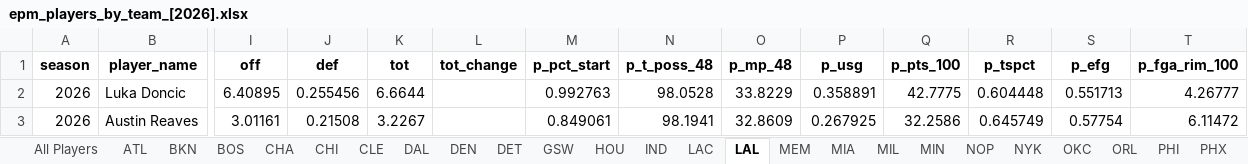
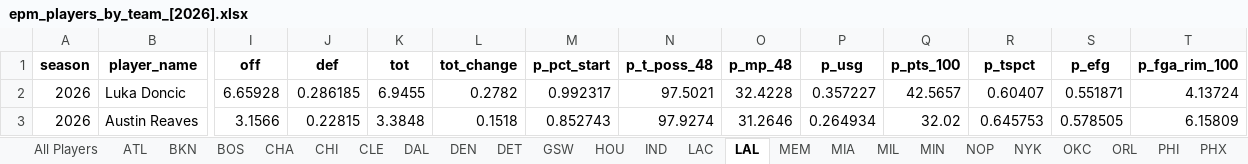
Before and after one commit to JadenDabreo/PlayerValue, an Excel workbook: EPM_stats/epm_players_by_team_[2026].xlsx, sheet LAL, drawn as a sheet; only a part is shown, gaps mark what is left out; values as stored, in another font and other column widths than the file's, no borders; the diff covers the shown part only; the diff names each change by its address in the sheet, - before the commit and + after, or states it on an @@ line.

```diff
--- a/EPM_stats/epm_players_by_team_[2026].xlsx (sheet LAL)
+++ b/EPM_stats/epm_players_by_team_[2026].xlsx (sheet LAL)
-I2 (off): 6.40895
+I2 (off): 6.65928
-J2 (def): 0.255456
+J2 (def): 0.286185
-K2 (tot): 6.6644
+K2 (tot): 6.9455
-L2 (tot_change): (empty)
+L2 (tot_change): 0.2782
-M2 (p_pct_start): 0.992763
+M2 (p_pct_start): 0.992317
-N2 (p_t_poss_48): 98.0528
+N2 (p_t_poss_48): 97.5021
-O2 (p_mp_48): 33.8229
+O2 (p_mp_48): 32.4228
-P2 (p_usg): 0.358891
+P2 (p_usg): 0.357227
-Q2 (p_pts_100): 42.7775
+Q2 (p_pts_100): 42.5657
-R2 (p_tspct): 0.604448
+R2 (p_tspct): 0.60407
-S2 (p_efg): 0.551713
+S2 (p_efg): 0.551871
-T2 (p_fga_rim_100): 4.26777
+T2 (p_fga_rim_100): 4.13724
-I3 (off): 3.01161
+I3 (off): 3.1566
-J3 (def): 0.21508
+J3 (def): 0.22815
-K3 (tot): 3.2267
+K3 (tot): 3.3848
-L3 (tot_change): (empty)
+L3 (tot_change): 0.1518
-M3 (p_pct_start): 0.849061
+M3 (p_pct_start): 0.852743
-N3 (p_t_poss_48): 98.1941
+N3 (p_t_poss_48): 97.9274
-O3 (p_mp_48): 32.8609
+O3 (p_mp_48): 31.2646
-P3 (p_usg): 0.267925
+P3 (p_usg): 0.264934
-Q3 (p_pts_100): 32.2586
+Q3 (p_pts_100): 32.02
-R3 (p_tspct): 0.645749
+R3 (p_tspct): 0.645753
-S3 (p_efg): 0.57754
+S3 (p_efg): 0.578505
-T3 (p_fga_rim_100): 6.11472
+T3 (p_fga_rim_100): 6.15809
```
Also changed, not shown: 5 added rows, 5 removed rows and 931 edited cells elsewhere in this sheet, sheet All Players, sheet WAS, sheet ATL, sheet IND, sheet HOU, sheet NOP, 24 more sheets, DARKO_stats/darko_talent_processed_2026.xlsx, PlayerValue/player_value_2026.xlsx, 7 other files.
